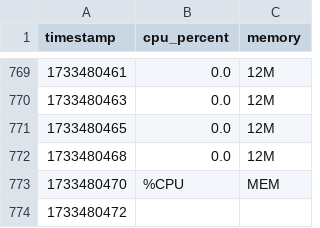
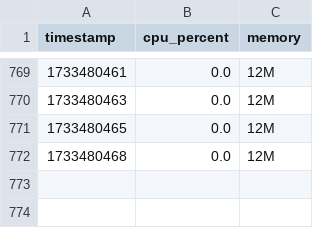
Before and after one commit to ingiths/CS-E4780-project, a CSV file: performance/jetstream-single-profile.csv, drawn as a sheet; only a part is shown, gaps mark what is left out.

```diff
--- a/performance/jetstream-single-profile.csv
+++ b/performance/jetstream-single-profile.csv
@@ -772,3 +772 @@ timestamp,cpu_percent,memory
 1733480468,0.0,12M
-1733480470,%CPU,MEM
-1733480472,,
```
Also changed, not shown: performance/nat-multi-7-profile.csv, 14 other files.
